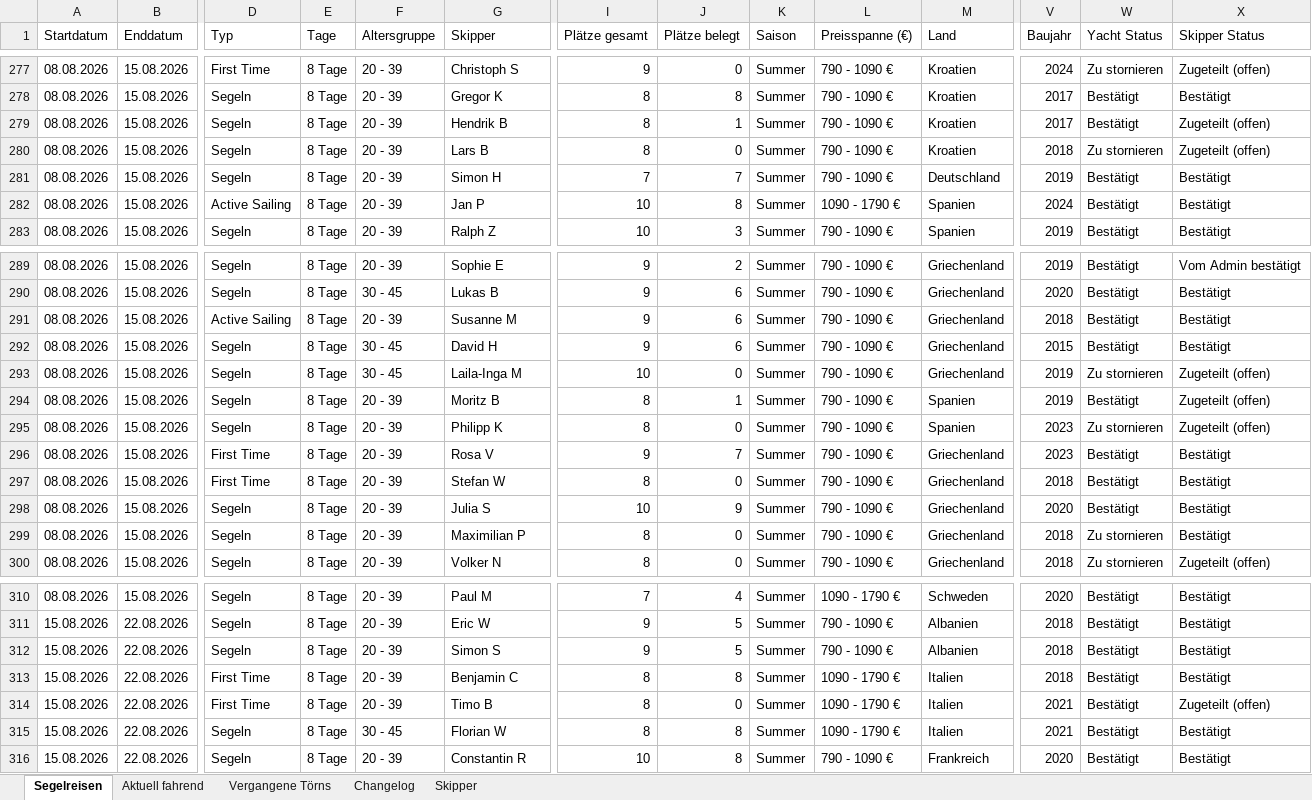
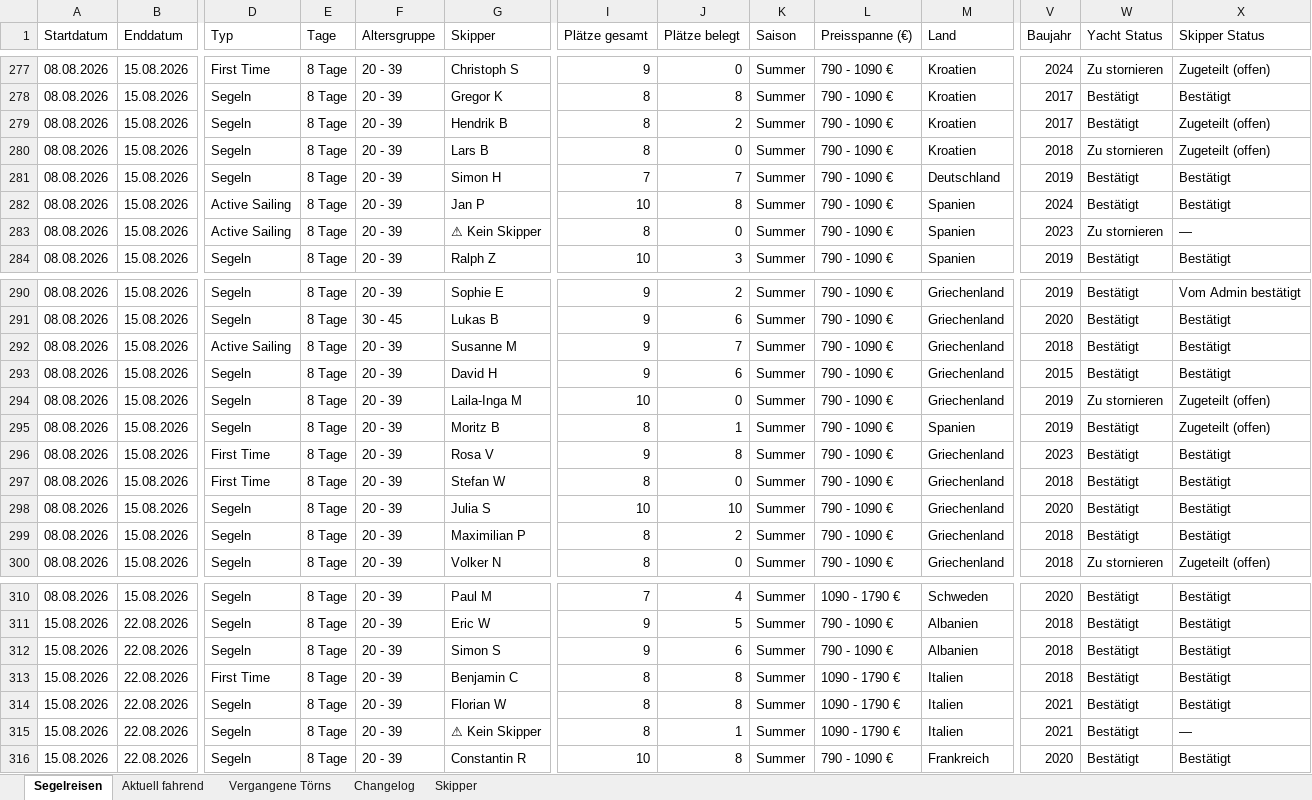
Before and after one commit to WolkeYachting/Skipperplan, an Excel workbook: skipperplan.xlsx, sheet Segelreisen, drawn as a sheet; only a part is shown, gaps mark what is left out; values as stored, in another font and other column widths than the file's, no cell formats; removed rows and columns are numbered as before the commit, all else as after; rows hold the shown columns only; the diff covers the shown part only; the diff names each change by its address in the sheet, - before the commit and + after, or states it on an @@ line.

Commit message:
Skipperplan: 24.06.2026 03:01 UTC

```diff
--- a/skipperplan.xlsx (sheet Segelreisen)
+++ b/skipperplan.xlsx (sheet Segelreisen)
-J279 (Plätze belegt): 1
+J279 (Plätze belegt): 2
-L282 (Preisspanne (€)): 1090 - 1790 €
+L282 (Preisspanne (€)): 790 - 1090 €
+row 283: 08.08.2026 | 15.08.2026 | Active Sailing | 8 Tage | 20 - 39 | ⚠ Kein Skipper | 8 | 0 | Summer | 790 - 1090 € | Spanien | 2023 | Zu stornieren | —
-J292 (Plätze belegt): 6
+J292 (Plätze belegt): 7
-F293:F294 (Altersgruppe): 30 - 45
+F293:F294 (Altersgruppe): 20 - 39
-row 295: 08.08.2026 | 15.08.2026 | Segeln | 8 Tage | 20 - 39 | Philipp K | 8 | 0 | Summer | 790 - 1090 € | Spanien | 2023 | Zu stornieren | Zugeteilt (offen)
-J296 (Plätze belegt): 7
+J296 (Plätze belegt): 8
-J298 (Plätze belegt): 9
+J298 (Plätze belegt): 10
-J299 (Plätze belegt): 0
+J299 (Plätze belegt): 2
-W299 (Yacht Status): Zu stornieren
+W299 (Yacht Status): Bestätigt
-J312 (Plätze belegt): 5
+J312 (Plätze belegt): 6
-row 314: 15.08.2026 | 22.08.2026 | First Time | 8 Tage | 20 - 39 | Timo B | 8 | 0 | Summer | 1090 - 1790 € | Italien | 2021 | Bestätigt | Zugeteilt (offen)
-F314 (Altersgruppe): 30 - 45
+F314 (Altersgruppe): 20 - 39
+row 315: 15.08.2026 | 22.08.2026 | Segeln | 8 Tage | 20 - 39 | ⚠ Kein Skipper | 8 | 1 | Summer | 1090 - 1790 € | Italien | 2021 | Bestätigt | —
```
Also changed, not shown: 1 added row, 1 removed row and 170 edited cells elsewhere in this sheet, sheet Changelog, sheet Skipper, cell formats.
